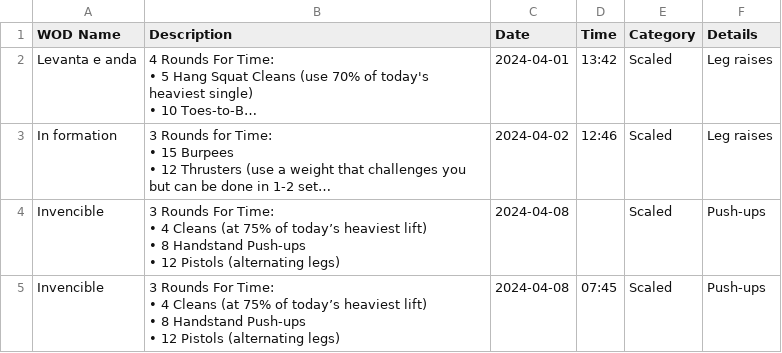
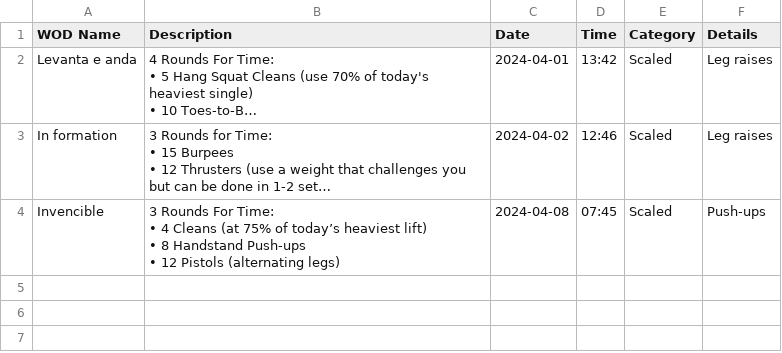
Before and after one commit to hugofitipaldi/PR_tracker, a CSV file: data/benchmark_wods.csv, drawn as a sheet; long unchanged cells end in …; ↵ is a line break in a cell; the diff names each change by its address in the sheet, - before the commit and + after, or states it on an @@ line.

Commit message:
fixing issue with non logged time

```diff
--- a/data/benchmark_wods.csv
+++ b/data/benchmark_wods.csv
-row 4: Invencible | 3 Rounds For Time: ↵ • 4 Cleans (at 75% of today’s heaviest lift) ↵ • 8 Handstand Push-ups ↵ • 12 Pistols (alternating legs) | 2024-04-08 |  | Scaled | Push-ups
```
Also changed, not shown: 1 other file.
